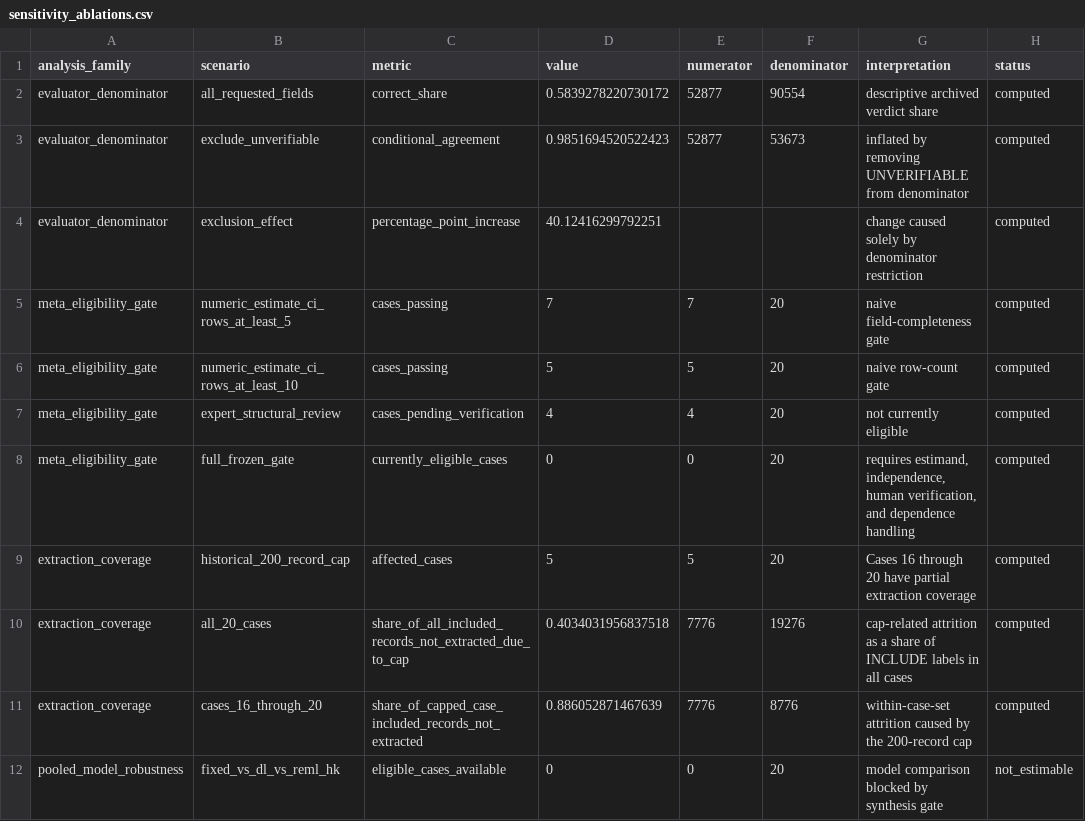
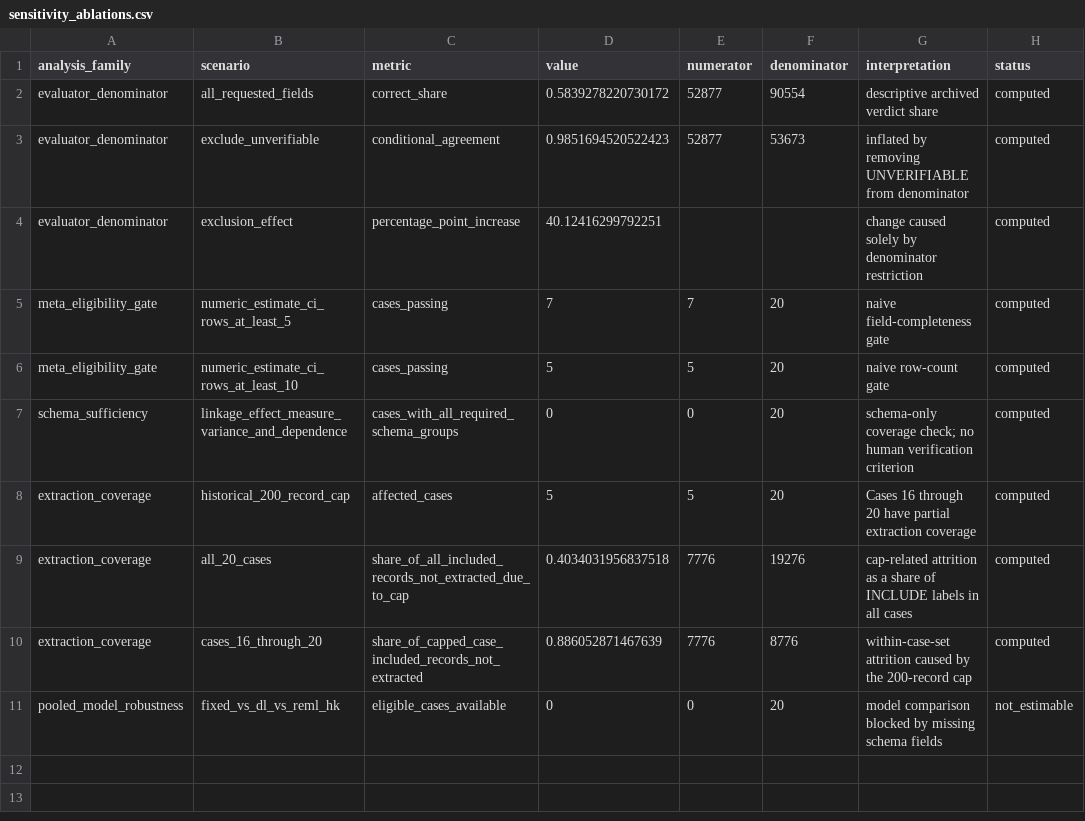
Before and after one commit to mboudour/ai-assisted-systematic-reviews-and-meta-analysis, a CSV file: results/tables/sensitivity_ablations.csv, drawn as a sheet.

```diff
--- a/results/tables/sensitivity_ablations.csv
+++ b/results/tables/sensitivity_ablations.csv
@@ -6,4 +6,3 @@ meta_eligibility_gate,numeric_estimate_ci_rows_at_least_5,cases_passing,7,7,20,n
 meta_eligibility_gate,numeric_estimate_ci_rows_at_least_10,cases_passing,5,5,20,naive row-count gate,computed
-meta_eligibility_gate,expert_structural_review,cases_pending_verification,4,4,20,not currently eligible,computed
-meta_eligibility_gate,full_frozen_gate,currently_eligible_cases,0,0,20,"requires estimand, independence, human verification, and dependence handling",computed
+schema_sufficiency,linkage_effect_measure_variance_and_dependence,cases_with_all_required_schema_groups,0,0,20,schema-only coverage check; no human verification criterion,computed
 extraction_coverage,historical_200_record_cap,affected_cases,5,5,20,Cases 16 through 20 have partial extraction coverage,computed
@@ -11,2 +10,2 @@ extraction_coverage,all_20_cases,share_of_all_included_records_not_extracted_due
 extraction_coverage,cases_16_through_20,share_of_capped_case_included_records_not_extracted,0.886052871467639,7776,8776,within-case-set attrition caused by the 200-record cap,computed
-pooled_model_robustness,fixed_vs_dl_vs_reml_hk,eligible_cases_available,0,0,20,model comparison blocked by synthesis gate,not_estimable
+pooled_model_robustness,fixed_vs_dl_vs_reml_hk,eligible_cases_available,0,0,20,model comparison blocked by missing schema fields,not_estimable
```
Also changed, not shown: 24 other files.
